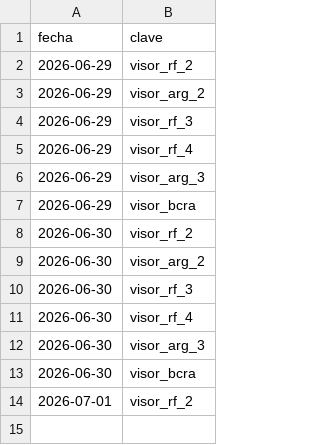
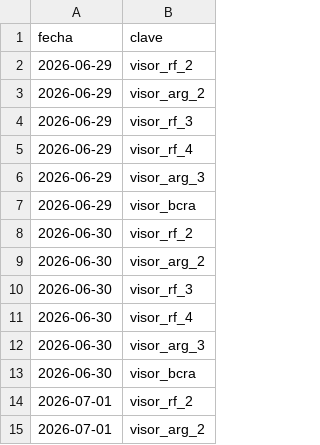
Before and after one commit to Inversiones0101/Placas_a_Telegram, a CSV file: estado_envios.csv, drawn as a sheet; the diff names each change by its address in the sheet, - before the commit and + after, or states it on an @@ line.

```diff
--- a/estado_envios.csv
+++ b/estado_envios.csv
+row 15: 2026-07-01 | visor_arg_2
```
Also changed, not shown: 1 other file.
